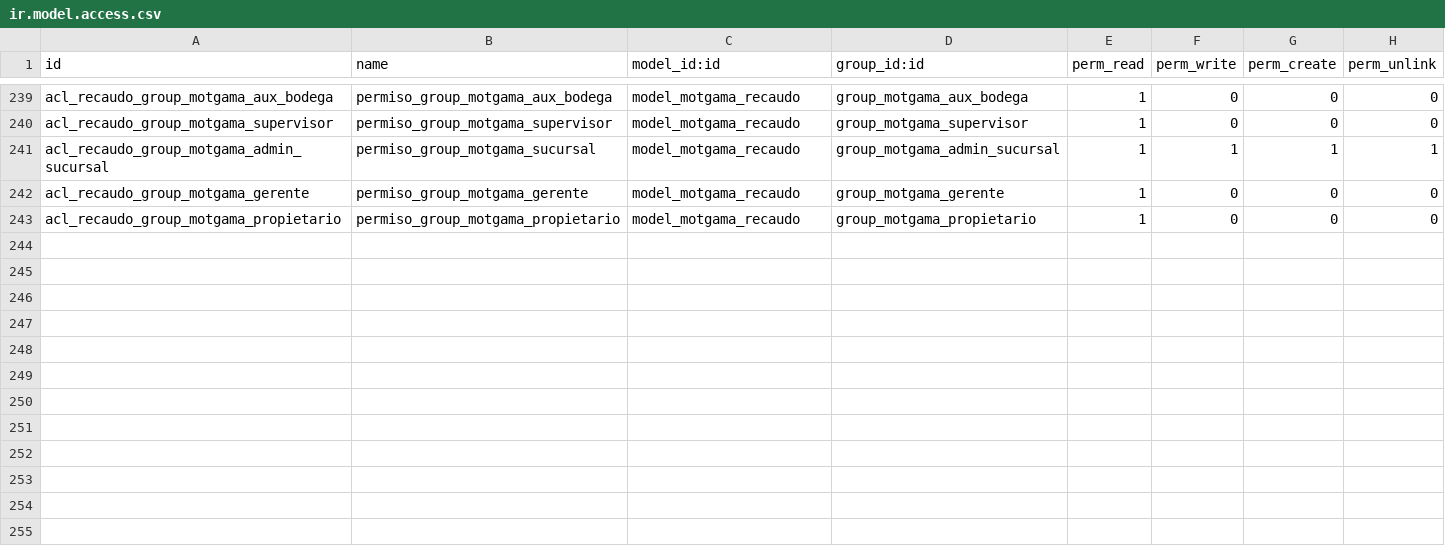
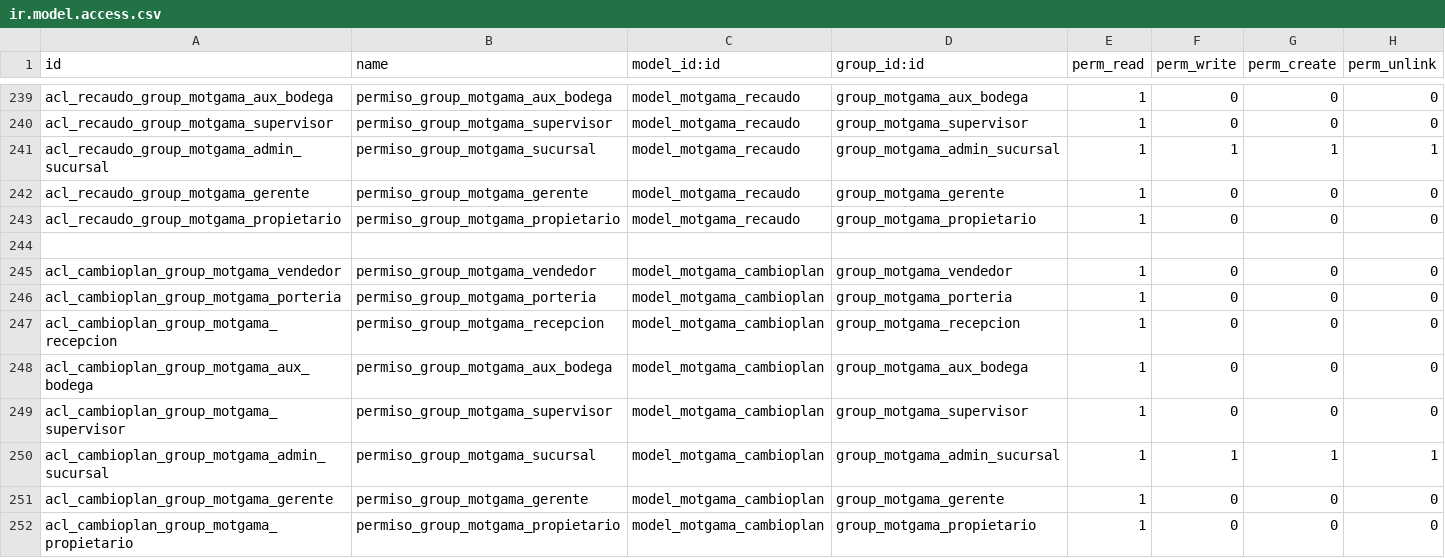
Before and after one commit to jagilren/motgama_web, a CSV file: security/ir.model.access.csv, drawn as a sheet; only a part is shown, gaps mark what is left out.

```diff
--- a/security/ir.model.access.csv
+++ b/security/ir.model.access.csv
@@ -243 +243,10 @@ acl_recaudo_group_motgama_gerente,permiso_group_motgama_gerente,model_motgama_re
 acl_recaudo_group_motgama_propietario,permiso_group_motgama_propietario,model_motgama_recaudo,group_motgama_propietario,1,0,0,0
+,,,,,,,
+acl_cambioplan_group_motgama_vendedor,permiso_group_motgama_vendedor,model_motgama_cambioplan,group_motgama_vendedor,1,0,0,0
+acl_cambioplan_group_motgama_porteria,permiso_group_motgama_porteria,model_motgama_cambioplan,group_motgama_porteria,1,0,0,0
+acl_cambioplan_group_motgama_recepcion,permiso_group_motgama_recepcion,model_motgama_cambioplan,group_motgama_recepcion,1,0,0,0
+acl_cambioplan_group_motgama_aux_bodega,permiso_group_motgama_aux_bodega,model_motgama_cambioplan,group_motgama_aux_bodega,1,0,0,0
+acl_cambioplan_group_motgama_supervisor,permiso_group_motgama_supervisor,model_motgama_cambioplan,group_motgama_supervisor,1,0,0,0
+acl_cambioplan_group_motgama_admin_sucursal,permiso_group_motgama_sucursal,model_motgama_cambioplan,group_motgama_admin_sucursal,1,1,1,1
+acl_cambioplan_group_motgama_gerente,permiso_group_motgama_gerente,model_motgama_cambioplan,group_motgama_gerente,1,0,0,0
+acl_cambioplan_group_motgama_propietario,permiso_group_motgama_propietario,model_motgama_cambioplan,group_motgama_propietario,1,0,0,0
```
Also changed, not shown: 10 other files.
